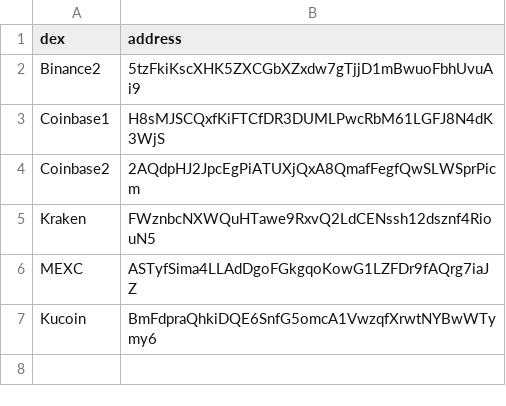
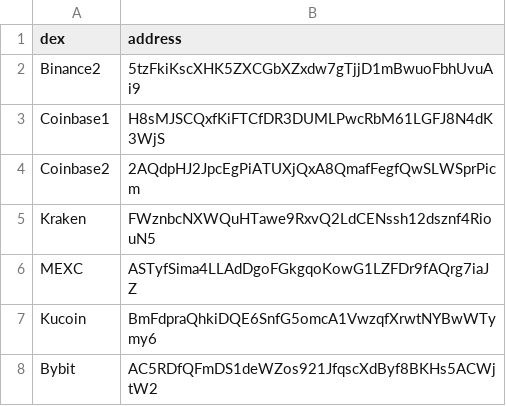
Before and after one commit to kvisten-e/dex-scraper, a CSV file: src/assets/dex.csv, drawn as a sheet.

Commit message:
Lagt till bybit

```diff
--- a/src/assets/dex.csv
+++ b/src/assets/dex.csv
@@ -7 +7,2 @@ MEXC, ASTyfSima4LLAdDgoFGkgqoKowG1LZFDr9fAQrg7iaJZ
 Kucoin, BmFdpraQhkiDQE6SnfG5omcA1VwzqfXrwtNYBwWTymy6
+Bybit, AC5RDfQFmDS1deWZos921JfqscXdByf8BKHs5ACWjtW2
```
